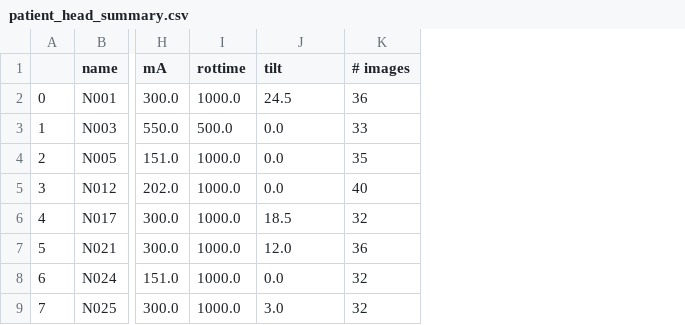
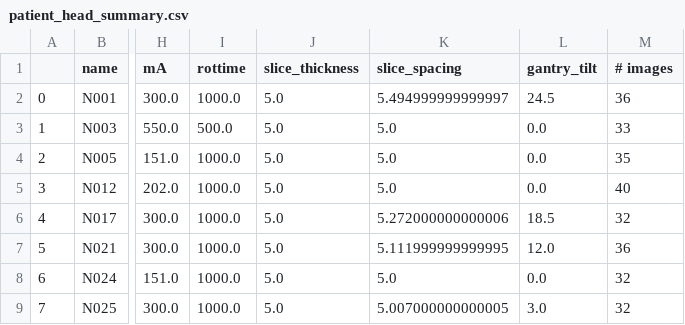
Before and after one commit to jingyanxu/LDCT_abdomen_pat_stats, a CSV file: patient_head_summary.csv, drawn as a sheet; only a part is shown, gaps mark what is left out; addresses are those after the commit; the diff names each change by its address in the sheet, - before the commit and + after, or states it on an @@ line.

Commit message:
Add files via upload

```diff
--- a/patient_head_summary.csv
+++ b/patient_head_summary.csv
+column J (slice_thickness), rows 2-9: all 5.0
+column K (slice_spacing), rows 2-9: 5.494999999999997 | 5.0 | 5.0 | 5.0 | 5.272000000000006 | 5.111999999999995 | 5.0 | 5.007000000000005
-L1: tilt
+L1: gantry_tilt
```
